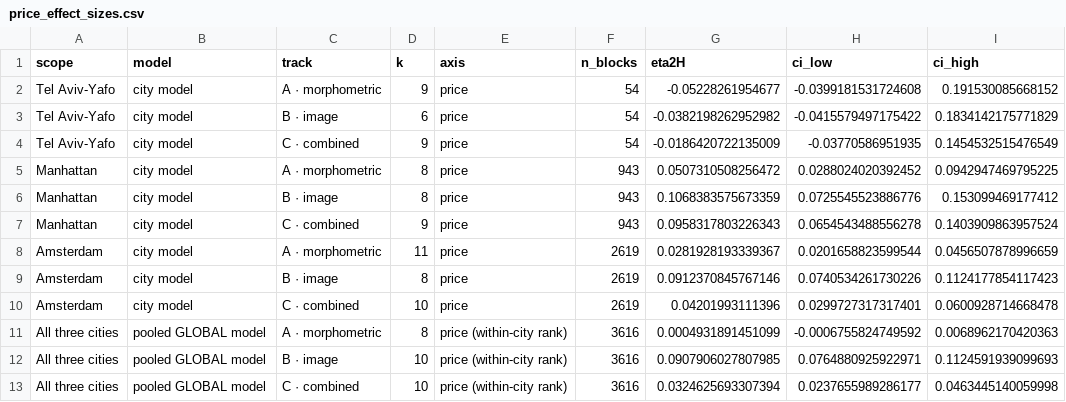
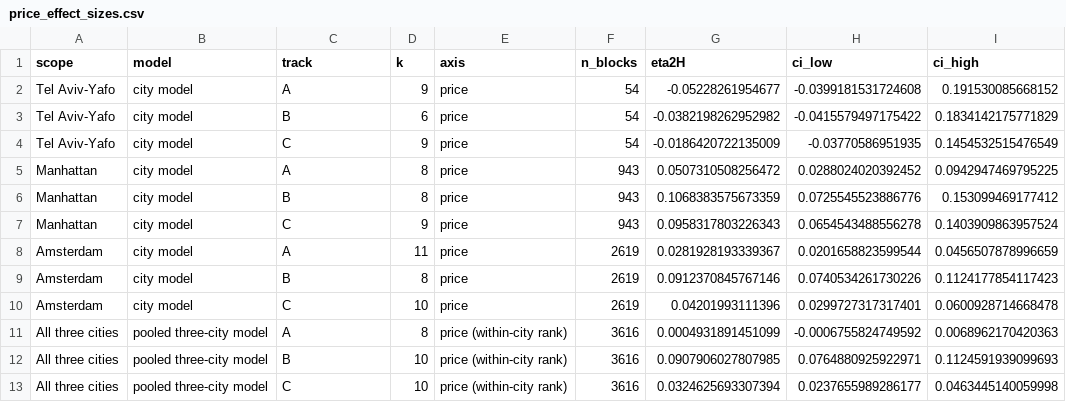
Before and after one commit to cdml-lab/cross-city-block-morphology, a CSV file: results/supplementary_archive/external_assessment/price_effect_sizes.csv, drawn as a sheet.

```diff
--- a/results/supplementary_archive/external_assessment/price_effect_sizes.csv
+++ b/results/supplementary_archive/external_assessment/price_effect_sizes.csv
@@ -1,13 +1,13 @@
 scope,model,track,k,axis,n_blocks,eta2H,ci_low,ci_high
-Tel Aviv-Yafo,city model,A · morphometric,9,price,54,-0.05228261954677,-0.0399181531724608,0.191530085668152
-Tel Aviv-Yafo,city model,B · image,6,price,54,-0.0382198262952982,-0.0415579497175422,0.1834142175771829
-Tel Aviv-Yafo,city model,C · combined,9,price,54,-0.0186420722135009,-0.03770586951935,0.1454532515476549
-Manhattan,city model,A · morphometric,8,price,943,0.0507310508256472,0.0288024020392452,0.0942947469795225
-Manhattan,city model,B · image,8,price,943,0.1068383575673359,0.0725545523886776,0.153099469177412
-Manhattan,city model,C · combined,9,price,943,0.0958317803226343,0.0654543488556278,0.1403909863957524
-Amsterdam,city model,A · morphometric,11,price,2619,0.0281928193339367,0.0201658823599544,0.0456507878996659
-Amsterdam,city model,B · image,8,price,2619,0.0912370845767146,0.0740534261730226,0.1124177854117423
-Amsterdam,city model,C · combined,10,price,2619,0.04201993111396,0.0299727317317401,0.0600928714668478
-All three cities,pooled GLOBAL model,A · morphometric,8,price (within-city rank),3616,0.0004931891451099,-0.0006755824749592,0.0068962170420363
-All three cities,pooled GLOBAL model,B · image,10,price (within-city rank),3616,0.0907906027807985,0.0764880925922971,0.1124591939099693
-All three cities,pooled GLOBAL model,C · combined,10,price (within-city rank),3616,0.0324625693307394,0.0237655989286177,0.0463445140059998
+Tel Aviv-Yafo,city model,A,9,price,54,-0.05228261954677,-0.0399181531724608,0.191530085668152
+Tel Aviv-Yafo,city model,B,6,price,54,-0.0382198262952982,-0.0415579497175422,0.1834142175771829
+Tel Aviv-Yafo,city model,C,9,price,54,-0.0186420722135009,-0.03770586951935,0.1454532515476549
+Manhattan,city model,A,8,price,943,0.0507310508256472,0.0288024020392452,0.0942947469795225
+Manhattan,city model,B,8,price,943,0.1068383575673359,0.0725545523886776,0.153099469177412
+Manhattan,city model,C,9,price,943,0.0958317803226343,0.0654543488556278,0.1403909863957524
+Amsterdam,city model,A,11,price,2619,0.0281928193339367,0.0201658823599544,0.0456507878996659
+Amsterdam,city model,B,8,price,2619,0.0912370845767146,0.0740534261730226,0.1124177854117423
+Amsterdam,city model,C,10,price,2619,0.04201993111396,0.0299727317317401,0.0600928714668478
+All three cities,pooled three-city model,A,8,price (within-city rank),3616,0.0004931891451099,-0.0006755824749592,0.0068962170420363
+All three cities,pooled three-city model,B,10,price (within-city rank),3616,0.0907906027807985,0.0764880925922971,0.1124591939099693
+All three cities,pooled three-city model,C,10,price (within-city rank),3616,0.0324625693307394,0.0237655989286177,0.0463445140059998
```
Also changed, not shown: 6 other files.
